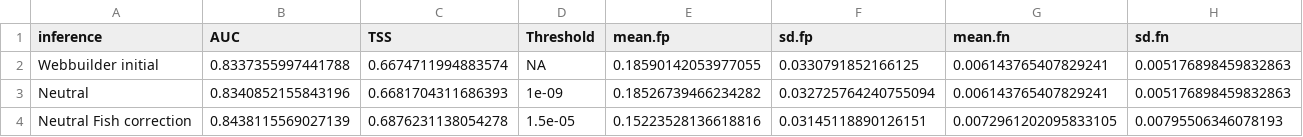
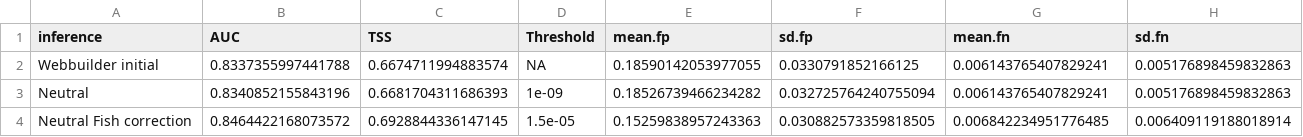
Before and after one commit to Jpomz/honestly-you-eat-this, a CSV file: Webbuilder AUC, TSS, fp+fn.csv, drawn as a sheet.

```diff
--- a/Webbuilder AUC, TSS, fp+fn.csv
+++ b/Webbuilder AUC, TSS, fp+fn.csv
@@ -3,2 +3,2 @@ Webbuilder initial,0.8337355997441788,0.6674711994883574,"NA",0.1859014205397705
 Neutral,0.8340852155843196,0.6681704311686393,1e-09,0.18526739466234282,0.032725764240755094,0.006143765407829241,0.005176898459832863
-Neutral Fish correction,0.8438115569027139,0.6876231138054278,1.5e-05,0.15223528136618816,0.03145118890126151,0.0072961202095833105,0.00795506346078193
+Neutral Fish correction,0.8464422168073572,0.6928844336147145,1.5e-05,0.15259838957243363,0.030882573359818505,0.006842234951776485,0.006409119188018914
```
Also changed, not shown: Fish corrected Mean AUC and TSS trait matching.csv, Wb x tm AUC, TSS, fp+fn.csv, 11 other files.
